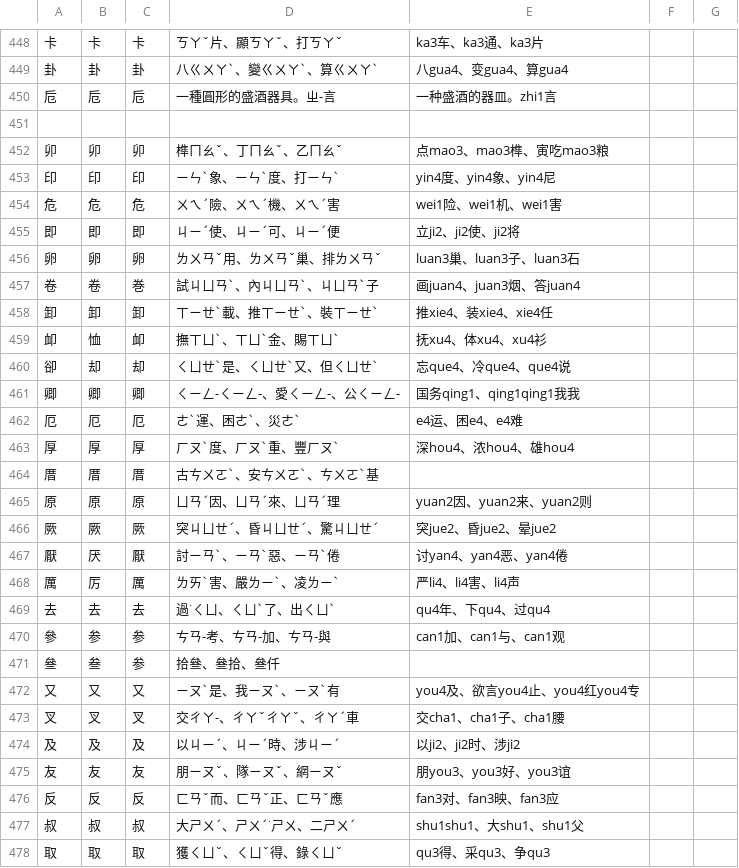
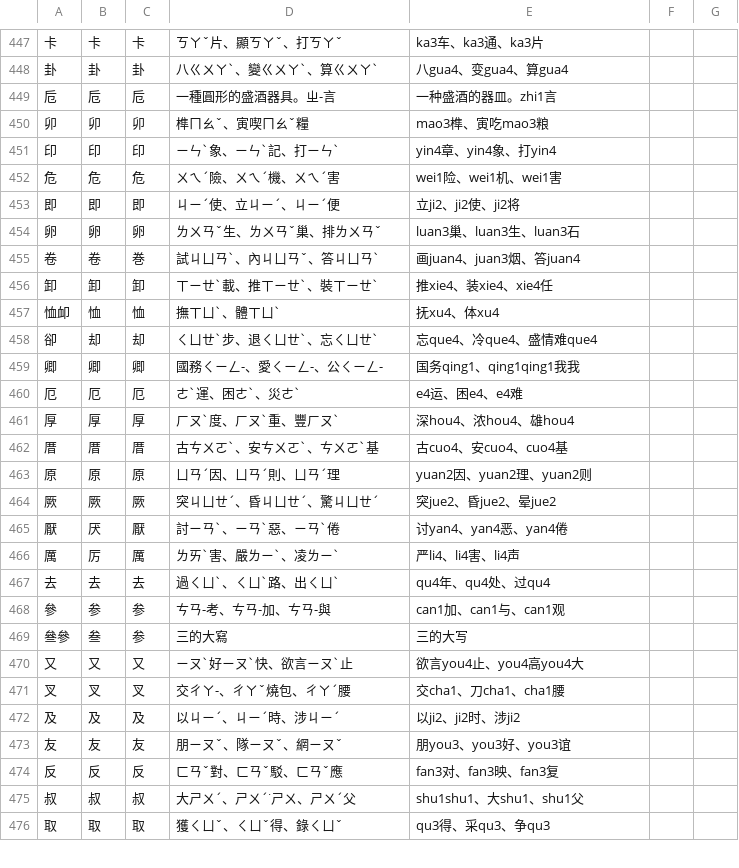
Before and after one commit to chenlin014/learn-to-write, a CSV file: zh_deck.csv, drawn as a sheet; only a part is shown, gaps mark what is left out; the diff covers the shown part only.

```diff
--- a/zh_deck.csv
+++ b/zh_deck.csv
@@ -450,17 +449,16 @@
 卮,卮,卮,一種圓形的盛酒器具。ㄓ-言,一种盛酒的器皿。zhi1言
-
-卯,卯,卯,榫ㄇㄠˇ、丁ㄇㄠˇ、乙ㄇㄠˇ,点mao3、mao3榫、寅吃mao3粮
-印,印,印,ㄧㄣˋ象、ㄧㄣˋ度、打ㄧㄣˋ,yin4度、yin4象、yin4尼
+卯,卯,卯,榫ㄇㄠˇ、寅喫ㄇㄠˇ糧,mao3榫、寅吃mao3粮
+印,印,印,ㄧㄣˋ象、ㄧㄣˋ記、打ㄧㄣˋ,yin4章、yin4象、打yin4
 危,危,危,ㄨㄟˊ險、ㄨㄟˊ機、ㄨㄟˊ害,wei1险、wei1机、wei1害
-即,即,即,ㄐㄧˊ使、ㄐㄧˊ可、ㄐㄧˊ便,立ji2、ji2使、ji2将
-卵,卵,卵,ㄌㄨㄢˇ用、ㄌㄨㄢˇ巢、排ㄌㄨㄢˇ,luan3巢、luan3子、luan3石
-卷,卷,巻,試ㄐㄩㄢˋ、內ㄐㄩㄢˋ、ㄐㄩㄢˋ子,画juan4、juan3烟、答juan4
+即,即,即,ㄐㄧˊ使、立ㄐㄧˊ、ㄐㄧˊ便,立ji2、ji2使、ji2将
+卵,卵,卵,ㄌㄨㄢˇ生、ㄌㄨㄢˇ巢、排ㄌㄨㄢˇ,luan3巢、luan3生、luan3石
+卷,卷,巻,試ㄐㄩㄢˋ、內ㄐㄩㄢˇ、答ㄐㄩㄢˋ,画juan4、juan3烟、答juan4
 卸,卸,卸,ㄒㄧㄝˋ載、推ㄒㄧㄝˋ、裝ㄒㄧㄝˋ,推xie4、装xie4、xie4任
-卹,恤,卹,撫ㄒㄩˋ、ㄒㄩˋ金、賜ㄒㄩˋ,抚xu4、体xu4、xu4衫
-卻,却,却,ㄑㄩㄝˋ是、ㄑㄩㄝˋ又、但ㄑㄩㄝˋ,忘que4、冷que4、que4说
-卿,卿,卿,ㄑㄧㄥ-ㄑㄧㄥ-、愛ㄑㄧㄥ-、公ㄑㄧㄥ-,国务qing1、qing1qing1我我
+恤卹,恤,恤,撫ㄒㄩˋ、體ㄒㄩˋ,抚xu4、体xu4
+卻,却,却,ㄑㄩㄝˋ步、退ㄑㄩㄝˋ、忘ㄑㄩㄝˋ,忘que4、冷que4、盛情难que4
+卿,卿,卿,國務ㄑㄧㄥ-、愛ㄑㄧㄥ-、公ㄑㄧㄥ-,国务qing1、qing1qing1我我
 厄,厄,厄,ㄜˋ運、困ㄜˋ、災ㄜˋ,e4运、困e4、e4难
 厚,厚,厚,ㄏㄡˋ度、ㄏㄡˋ重、豐ㄏㄡˋ,深hou4、浓hou4、雄hou4
-厝,厝,厝,古ㄘㄨㄛˋ、安ㄘㄨㄛˋ、ㄘㄨㄛˋ基,
-原,原,原,ㄩㄢˊ因、ㄩㄢˊ來、ㄩㄢˊ理,yuan2因、yuan2来、yuan2则
+厝,厝,厝,古ㄘㄨㄛˋ、安ㄘㄨㄛˋ、ㄘㄨㄛˋ基,古cuo4、安cuo4、cuo4基
+原,原,原,ㄩㄢˊ因、ㄩㄢˊ則、ㄩㄢˊ理,yuan2因、yuan2理、yuan2则
 厥,厥,厥,突ㄐㄩㄝˊ、昏ㄐㄩㄝˊ、驚ㄐㄩㄝˊ,突jue2、昏jue2、晕jue2
@@ -468,11 +466,11 @@
 厲,厉,厲,ㄌㄞˋ害、嚴ㄌㄧˋ、凌ㄌㄧˋ,严li4、li4害、li4声
-去,去,去,過˙ㄑㄩ、ㄑㄩˋ了、出ㄑㄩˋ,qu4年、下qu4、过qu4
+去,去,去,過ㄑㄩˋ、ㄑㄩˋ路、出ㄑㄩˋ,qu4年、qu4处、过qu4
 參,参,参,ㄘㄢ-考、ㄘㄢ-加、ㄘㄢ-與,can1加、can1与、can1观
-叄,叁,参,拾叄、叄拾、叄仟,
-又,又,又,ㄧㄡˋ是、我ㄧㄡˋ、ㄧㄡˋ有,you4及、欲言you4止、you4红you4专
-叉,叉,叉,交ㄔㄚ-、ㄔㄚˇㄔㄚˇ、ㄔㄚˊ車,交cha1、cha1子、cha1腰
+叄參,叁,参,三的大寫,三的大写
+又,又,又,ㄧㄡˋ好ㄧㄡˋ快、欲言ㄧㄡˋ止,欲言you4止、you4高you4大
+叉,叉,叉,交ㄔㄚ-、ㄔㄚˇ燒包、ㄔㄚˊ腰,交cha1、刀cha1、cha1腰
 及,及,及,以ㄐㄧˊ、ㄐㄧˊ時、涉ㄐㄧˊ,以ji2、ji2时、涉ji2
 友,友,友,朋ㄧㄡˇ、隊ㄧㄡˇ、網ㄧㄡˇ,朋you3、you3好、you3谊
-反,反,反,ㄈㄢˇ而、ㄈㄢˇ正、ㄈㄢˇ應,fan3对、fan3映、fan3应
-叔,叔,叔,大ㄕㄨˊ、ㄕㄨˊ˙ㄕㄨ、二ㄕㄨˊ,shu1shu1、大shu1、shu1父
+反,反,反,ㄈㄢˇ對、ㄈㄢˇ駁、ㄈㄢˇ應,fan3对、fan3映、fan3复
+叔,叔,叔,大ㄕㄨˊ、ㄕㄨˊ˙ㄕㄨ、ㄕㄨˊ父,shu1shu1、大shu1、shu1父
 取,取,取,獲ㄑㄩˇ、ㄑㄩˇ得、錄ㄑㄩˇ,qu3得、采qu3、争qu3
```
Also changed, not shown: 1 added row, 2 removed rows, 1 moved row and 28 edited cells elsewhere in this file, 1 other file.
